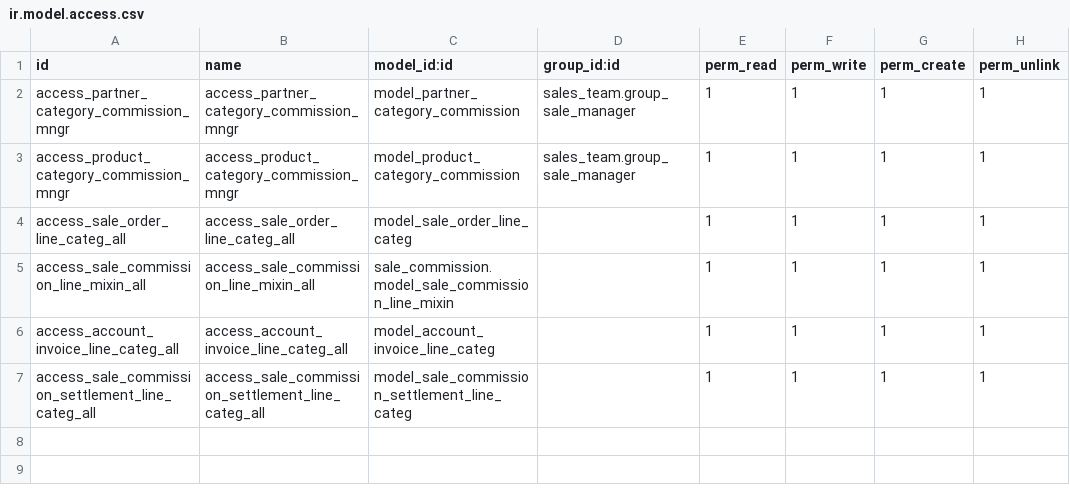
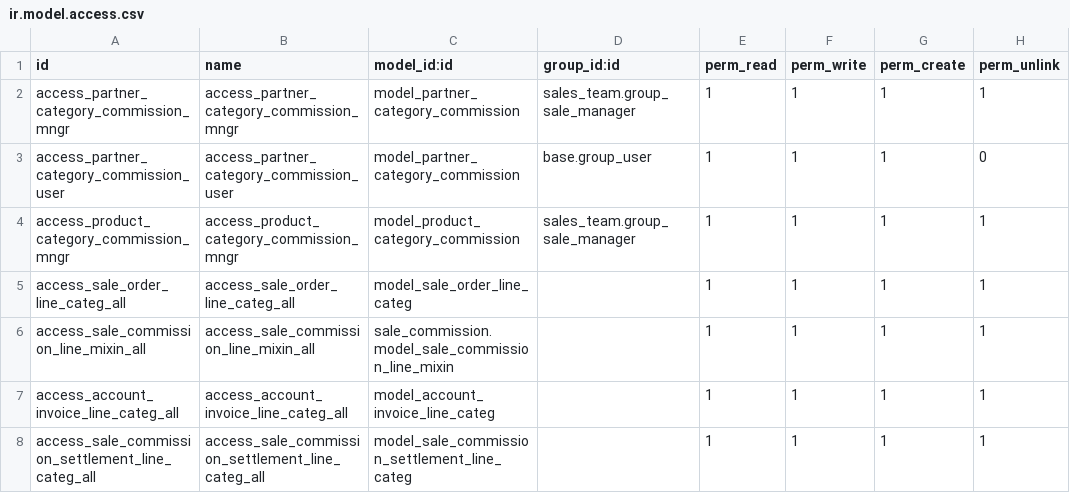
Before and after one commit to rjay1018/odoo12-docker, a CSV file: odoo/addons/cml_addons/sale_commission_extended/security/ir.model.access.csv, drawn as a sheet.

Commit message:
feat(sale_commission_extended): allow all internal users to set customer sales commission

```diff
--- a/odoo/addons/cml_addons/sale_commission_extended/security/ir.model.access.csv
+++ b/odoo/addons/cml_addons/sale_commission_extended/security/ir.model.access.csv
@@ -2,2 +2,3 @@ id,name,model_id:id,group_id:id,perm_read,perm_write,perm_create,perm_unlink
 access_partner_category_commission_mngr,access_partner_category_commission_mngr,model_partner_category_commission,sales_team.group_sale_manager,1,1,1,1
+access_partner_category_commission_user,access_partner_category_commission_user,model_partner_category_commission,base.group_user,1,1,1,0
 access_product_category_commission_mngr,access_product_category_commission_mngr,model_product_category_commission,sales_team.group_sale_manager,1,1,1,1
```
Also changed, not shown: 1 other file.
